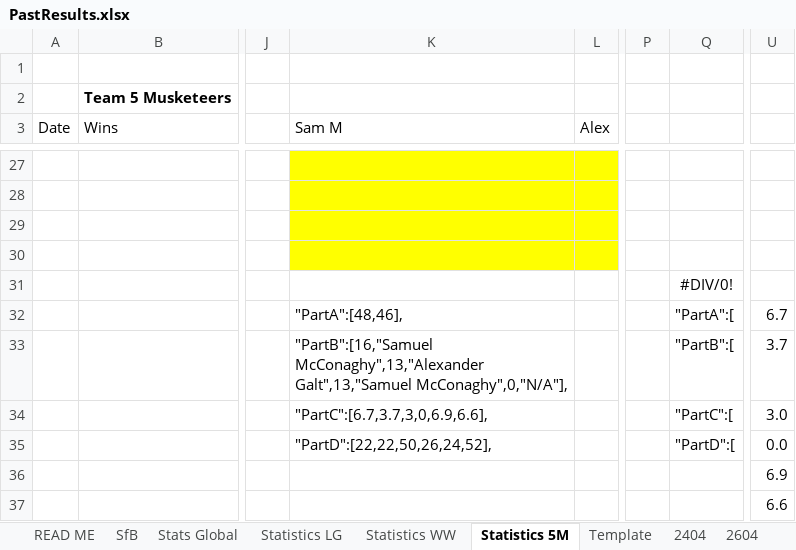
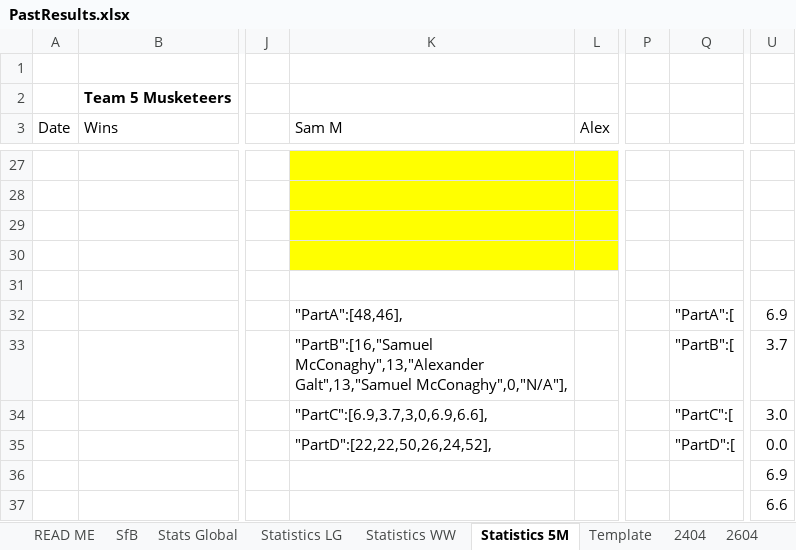
Before and after one commit to KingGoose20/TLTBO, an Excel workbook: Other Files/PastResults.xlsx, sheet Statistics 5M, drawn as a sheet; only a part is shown, gaps mark what is left out; values as stored, in another font and other column widths than the file's, no borders; the diff names each change by its address in the sheet, - before the commit and + after, or states it on an @@ line.

```diff
--- a/Other Files/PastResults.xlsx (sheet Statistics 5M)
+++ b/Other Files/PastResults.xlsx (sheet Statistics 5M)
-Q31: #DIV/0!
+Q31: (empty)
-U32: 6.7
+U32: 6.9
-K34 (Sam M): "PartC":[6.7,3.7,3,0,6.9,6.6],
+K34 (Sam M): "PartC":[6.9,3.7,3,0,6.9,6.6],
```
Also changed, not shown: sheet Statistics LG, sheet Stats Global, 1 other file.
